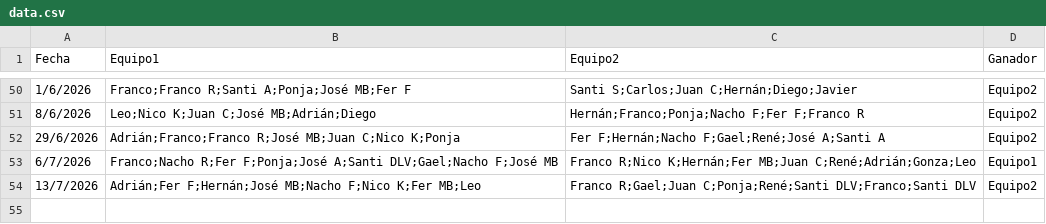
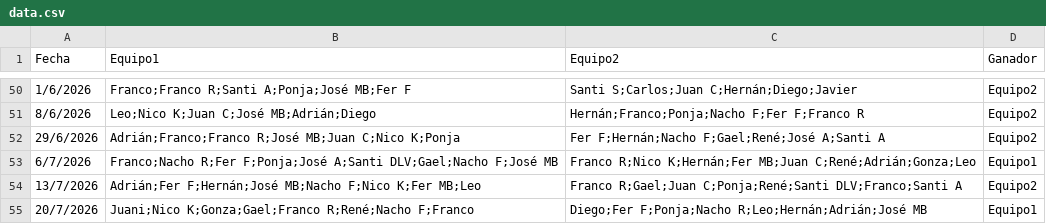
Before and after one commit to Tralicef/elo-calculator, a CSV file: data.csv, drawn as a sheet; only a part is shown, gaps mark what is left out.

Commit message:
Data to 20 julio inclusive

```diff
--- a/data.csv
+++ b/data.csv
@@ -53,2 +53,3 @@ Fecha,Equipo1,Equipo2,Ganador
 6/7/2026,Franco;Nacho R;Fer F;Ponja;José A;Santi DLV;Gael;Nacho F;José MB,Franco R;Nico K;Hernán;Fer MB;Juan C;René;Adrián;Gonza;Leo,Equipo1
-13/7/2026,Adrián;Fer F;Hernán;José MB;Nacho F;Nico K;Fer MB;Leo,Franco R;Gael;Juan C;Ponja;René;Santi DLV;Franco;Santi DLV,Equipo2
+13/7/2026,Adrián;Fer F;Hernán;José MB;Nacho F;Nico K;Fer MB;Leo,Franco R;Gael;Juan C;Ponja;René;Santi DLV;Franco;Santi A,Equipo2
+20/7/2026,Juani;Nico K;Gonza;Gael;Franco R;René;Nacho F;Franco,Diego;Fer F;Ponja;Nacho R;Leo;Hernán;Adrián;José MB,Equipo1
```
